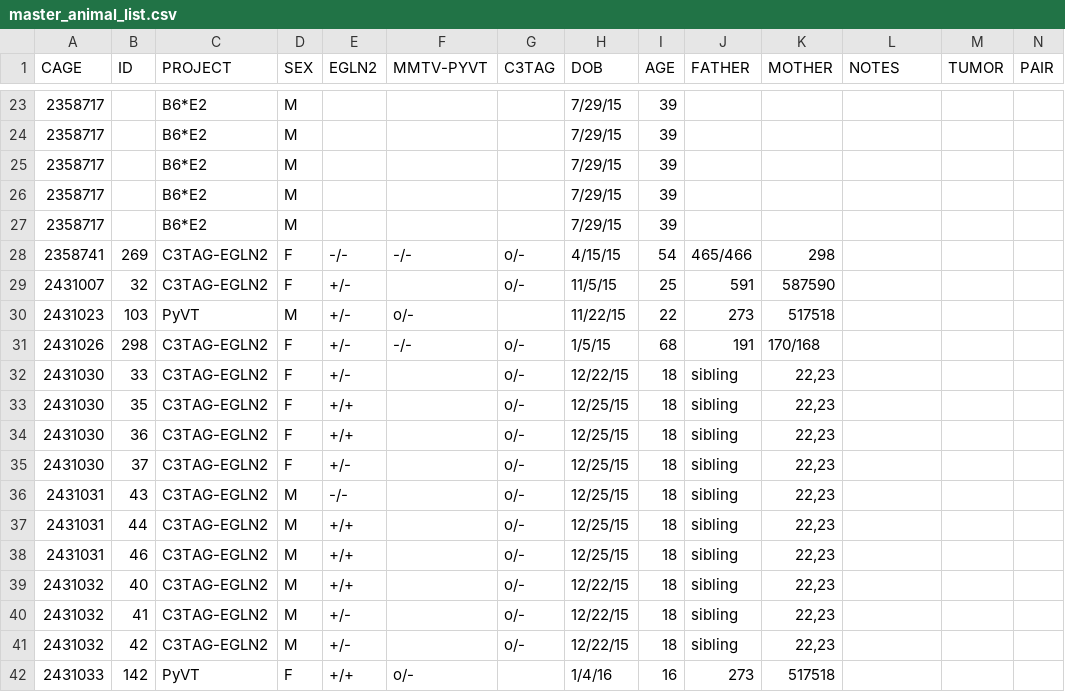
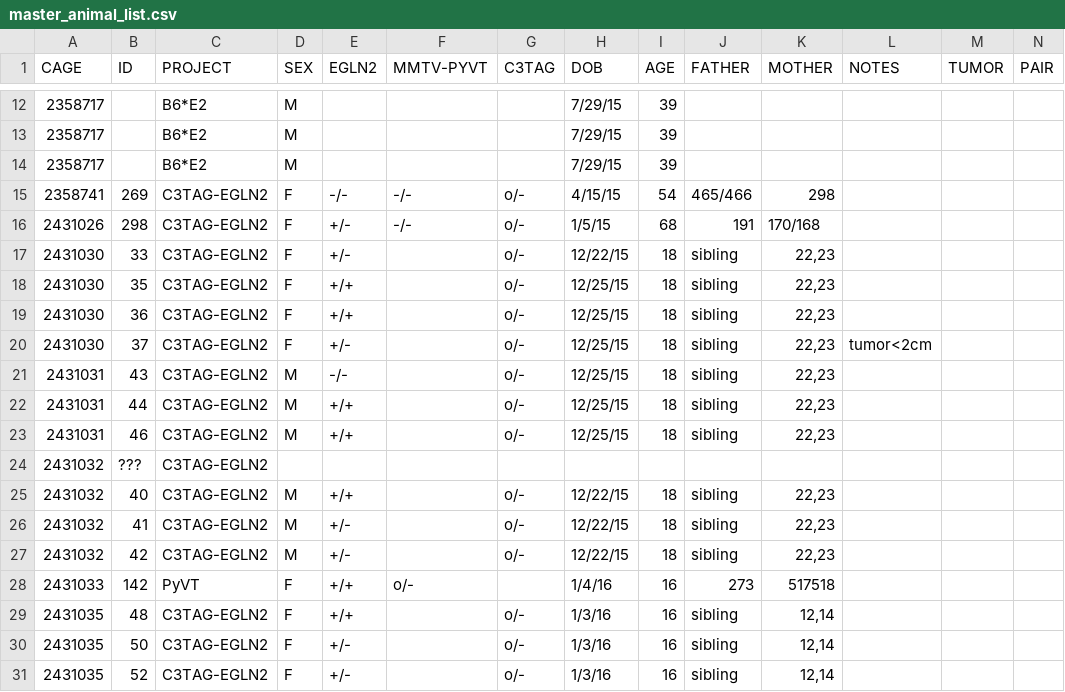
Before and after one commit to qzhanglab/animal_tracking, a CSV file: master_animal_list.csv, drawn as a sheet; only a part is shown, gaps mark what is left out; the shorter side is filled out with more unchanged rows; removed rows and columns are numbered as before the commit, all else as after; rows hold the shown columns only; the diff covers the shown part only; the diff names each change by its address in the sheet, - before the commit and + after, or states it on an @@ line.

```diff
--- a/master_animal_list.csv
+++ b/master_animal_list.csv
-row 26: 2358717 |  | B6*E2 | M |  |  |  | 7/29/15 | 39
-row 27: 2358717 |  | B6*E2 | M |  |  |  | 7/29/15 | 39
-row 29: 2431007 | 32 | C3TAG-EGLN2 | F | +/- |  | o/- | 11/5/15 | 25 | 591 | 587590
-row 30: 2431023 | 103 | PyVT | M | +/- | o/- |  | 11/22/15 | 22 | 273 | 517518
-L20 (NOTES): (empty)
+L20 (NOTES): tumor<2cm
+row 24: 2431032 | ??? | C3TAG-EGLN2
```
Also changed, not shown: 1 added row, 13 removed rows and 3 edited cells elsewhere in this file, sac_archive.csv.
